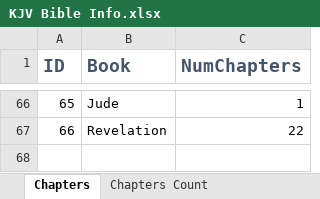
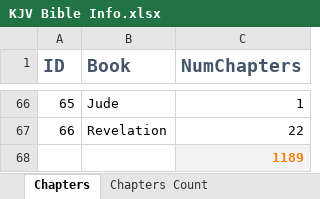
Before and after one commit to xinthose/personal_website, an Excel workbook: ref/KJV Bible Info.xlsx, sheet Chapters, drawn as a sheet; only a part is shown, gaps mark what is left out; values as stored, in another font and other column widths than the file's, no borders; the diff names each change by its address in the sheet, - before the commit and + after, or states it on an @@ line.

Commit message:
fix query to count verses not chapters

```diff
--- a/ref/KJV Bible Info.xlsx (sheet Chapters)
+++ b/ref/KJV Bible Info.xlsx (sheet Chapters)
+row 68:  |  | 1189
```
Also changed, not shown: sheet Verses Count, sheet Chapters Count, sheet Verse Data, charts or pictures, 1 other file.
